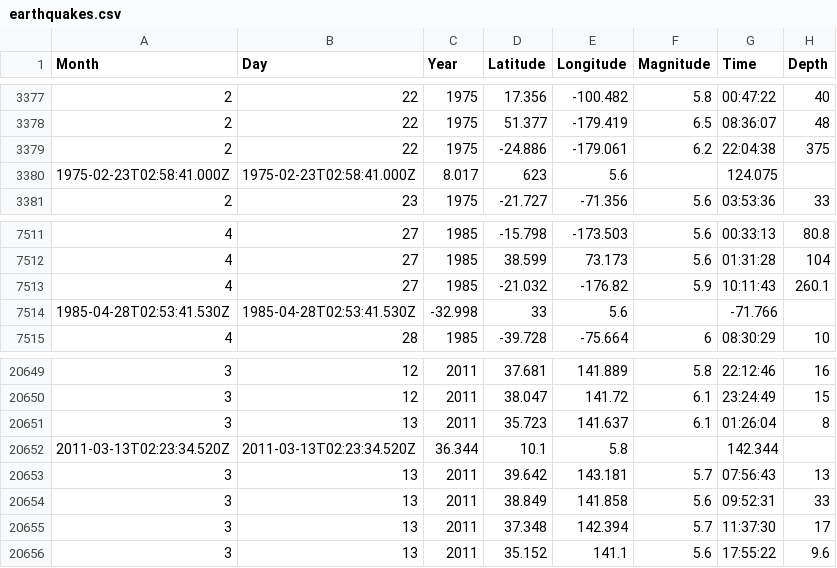
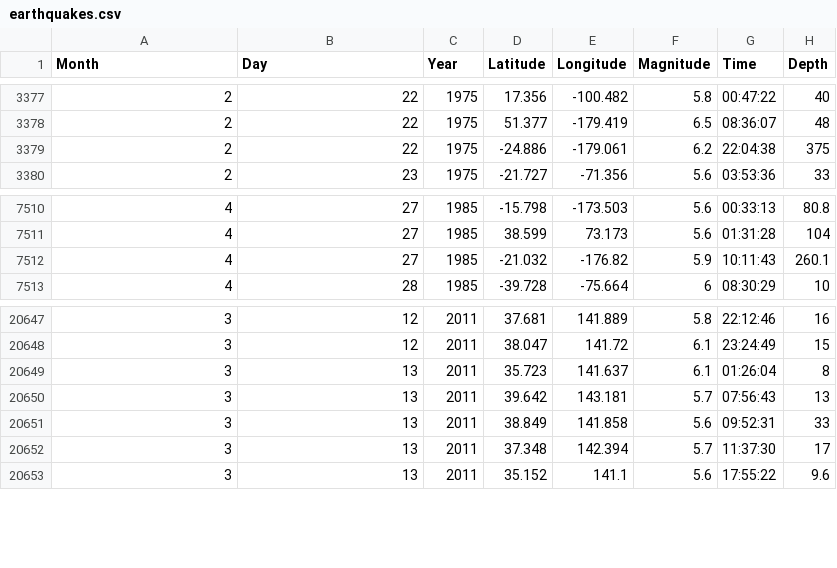
Before and after one commit to kjdavidson/Learning_Obspy, a CSV file: 04_catalogAnalysis_20140421/earthquakes.csv, drawn as a sheet; only a part is shown, gaps mark what is left out; the diff names each change by its address in the sheet, - before the commit and + after, or states it on an @@ line.

```diff
--- a/04_catalogAnalysis_20140421/earthquakes.csv
+++ b/04_catalogAnalysis_20140421/earthquakes.csv
-row 3380: 1975-02-23T02:58:41.000Z | 1975-02-23T02:58:41.000Z | 8.017 | 623 | 5.6 |  | 124.075
-row 7514: 1985-04-28T02:53:41.530Z | 1985-04-28T02:53:41.530Z | -32.998 | 33 | 5.6 |  | -71.766
-row 20652: 2011-03-13T02:23:34.520Z | 2011-03-13T02:23:34.520Z | 36.344 | 10.1 | 5.8 |  | 142.344
```
Also changed, not shown: 1 other file.
